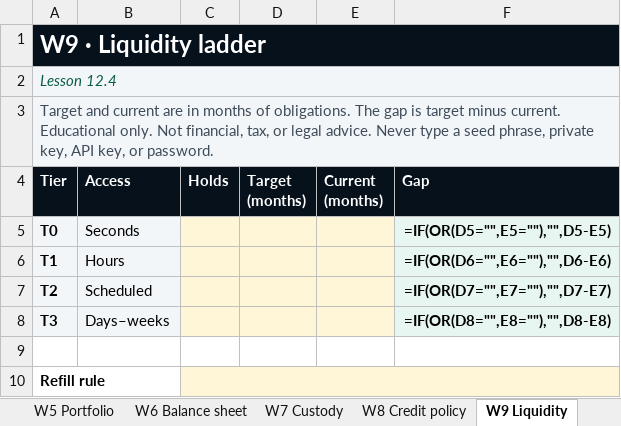
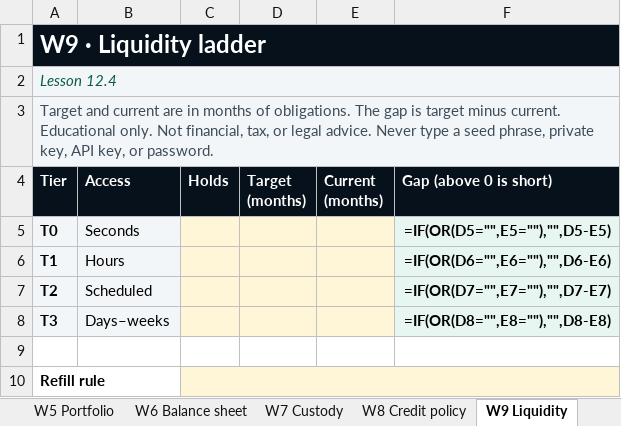
Before and after one commit to kyleashton88-cyber/claude, an Excel workbook: programs/defi-program/worksheets/On-Chain-Operator-Worksheets.xlsx, sheet W9 Liquidity, drawn as a sheet; values as stored, in another font and other column widths than the file's, no borders; formulas without a stored value are shown as written; conditional formats not drawn; the diff names each change by its address in the sheet, - before the commit and + after, or states it on an @@ line.

```diff
--- a/programs/defi-program/worksheets/On-Chain-Operator-Worksheets.xlsx (sheet W9 Liquidity)
+++ b/programs/defi-program/worksheets/On-Chain-Operator-Worksheets.xlsx (sheet W9 Liquidity)
-F4: Gap
+F4: Gap (above 0 is short)
```
Also changed, not shown: sheet Tools, sheet Start, sheet W1 Records, sheet W6 Balance sheet, sheet W12 Stress test, sheet W16 Annual review, 2 other files.
